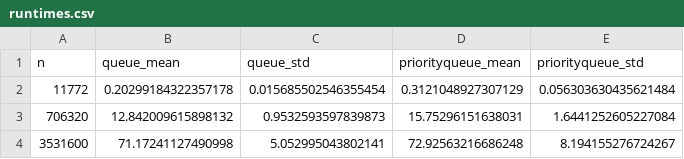
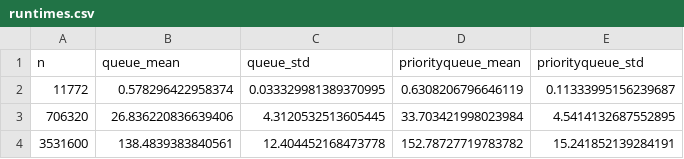
Before and after one commit to kaihirota/Airwallex-Exchange-Rate-Monitor, a CSV file: misc/runtimes.csv, drawn as a sheet.

```diff
--- a/misc/runtimes.csv
+++ b/misc/runtimes.csv
@@ -1,4 +1,4 @@
 n,queue_mean,queue_std,priorityqueue_mean,priorityqueue_std
-11772,0.20299184322357178,0.015685502546355454,0.3121048927307129,0.056303630435621484
-706320,12.842009615898132,0.9532593597839873,15.75296151638031,1.6441252605227084
-3531600,71.17241127490998,5.052995043802141,72.92563216686248,8.194155276724267
+11772,0.578296422958374,0.033329981389370995,0.6308206796646119,0.11333995156239687
+706320,26.836220836639406,4.3120532513605445,33.703421998023984,4.5414132687552895
+3531600,138.4839383840561,12.404452168473778,152.78727719783782,15.241852139284191
```
Also changed, not shown: 14 other files.
